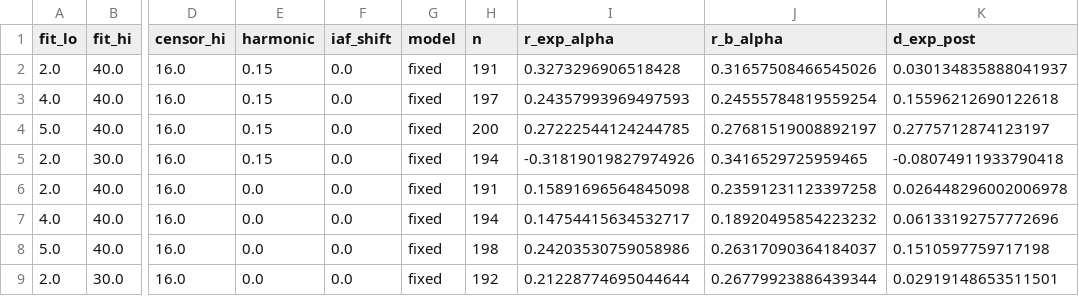
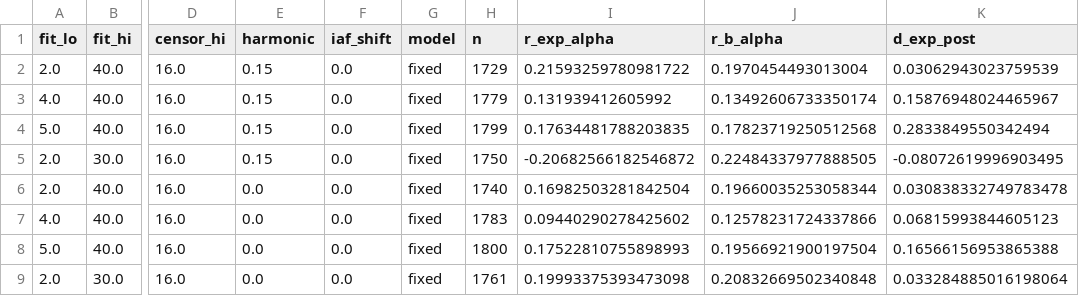
Before and after one commit to amisepa/eeg_glm_aperiodic_covariate, a CSV file: results/sim_topography_null.csv, drawn as a sheet; only a part is shown, gaps mark what is left out; the diff covers the shown part only; the diff names each change by its address in the sheet, - before the commit and + after, or states it on an @@ line.

Commit message:
Re-run the topographic null with the full sample
- sim_topography_leakage.py: alpha heights from every HBN participant
  (was 150 from the first files on disk), --rebuild-heights and
  --heights-n options
- null re-run with 1,800 simulated participants per variant, matching the
  real sample; the 200-participant run is kept as *_n200.csv
- make_figures.py: null ranges stay visible when their width is zero
- README: null command updated

```diff
--- a/results/sim_topography_null.csv
+++ b/results/sim_topography_null.csv
-H2 (n): 191
+H2 (n): 1729
-I2 (r_exp_alpha): 0.3273296906518428
+I2 (r_exp_alpha): 0.21593259780981722
-J2 (r_b_alpha): 0.31657508466545026
+J2 (r_b_alpha): 0.1970454493013004
-K2 (d_exp_post): 0.030134835888041937
+K2 (d_exp_post): 0.03062943023759539
-H3 (n): 197
+H3 (n): 1779
-I3 (r_exp_alpha): 0.24357993969497593
+I3 (r_exp_alpha): 0.131939412605992
-J3 (r_b_alpha): 0.24555784819559254
+J3 (r_b_alpha): 0.13492606733350174
-K3 (d_exp_post): 0.15596212690122618
+K3 (d_exp_post): 0.15876948024465967
-H4 (n): 200
+H4 (n): 1799
-I4 (r_exp_alpha): 0.27222544124244785
+I4 (r_exp_alpha): 0.17634481788203835
-J4 (r_b_alpha): 0.27681519008892197
+J4 (r_b_alpha): 0.17823719250512568
-K4 (d_exp_post): 0.2775712874123197
+K4 (d_exp_post): 0.2833849550342494
-H5 (n): 194
+H5 (n): 1750
-I5 (r_exp_alpha): -0.31819019827974926
+I5 (r_exp_alpha): -0.20682566182546872
-J5 (r_b_alpha): 0.3416529725959465
+J5 (r_b_alpha): 0.22484337977888505
-K5 (d_exp_post): -0.08074911933790418
+K5 (d_exp_post): -0.08072619996903495
-H6 (n): 191
+H6 (n): 1740
-I6 (r_exp_alpha): 0.15891696564845098
+I6 (r_exp_alpha): 0.16982503281842504
-J6 (r_b_alpha): 0.23591231123397258
+J6 (r_b_alpha): 0.19660035253058344
-K6 (d_exp_post): 0.026448296002006978
+K6 (d_exp_post): 0.030838332749783478
-H7 (n): 194
+H7 (n): 1783
-I7 (r_exp_alpha): 0.14754415634532717
+I7 (r_exp_alpha): 0.09440290278425602
-J7 (r_b_alpha): 0.18920495854223232
+J7 (r_b_alpha): 0.12578231724337866
-K7 (d_exp_post): 0.06133192757772696
+K7 (d_exp_post): 0.06815993844605123
-H8 (n): 198
+H8 (n): 1800
-I8 (r_exp_alpha): 0.24203530759058986
+I8 (r_exp_alpha): 0.17522810755898993
-J8 (r_b_alpha): 0.26317090364184037
+J8 (r_b_alpha): 0.19566921900197504
-K8 (d_exp_post): 0.1510597759717198
+K8 (d_exp_post): 0.16566156953865388
-H9 (n): 192
+H9 (n): 1761
-I9 (r_exp_alpha): 0.21228774695044644
+I9 (r_exp_alpha): 0.19993375393473098
-J9 (r_b_alpha): 0.26779923886439344
+J9 (r_b_alpha): 0.20832669502340848
-K9 (d_exp_post): 0.02919148653511501
+K9 (d_exp_post): 0.033284885016198064
```
Also changed, not shown: 16 edited cells elsewhere in this file, results/sim_topography_null_flanks.csv, 6 other files.
